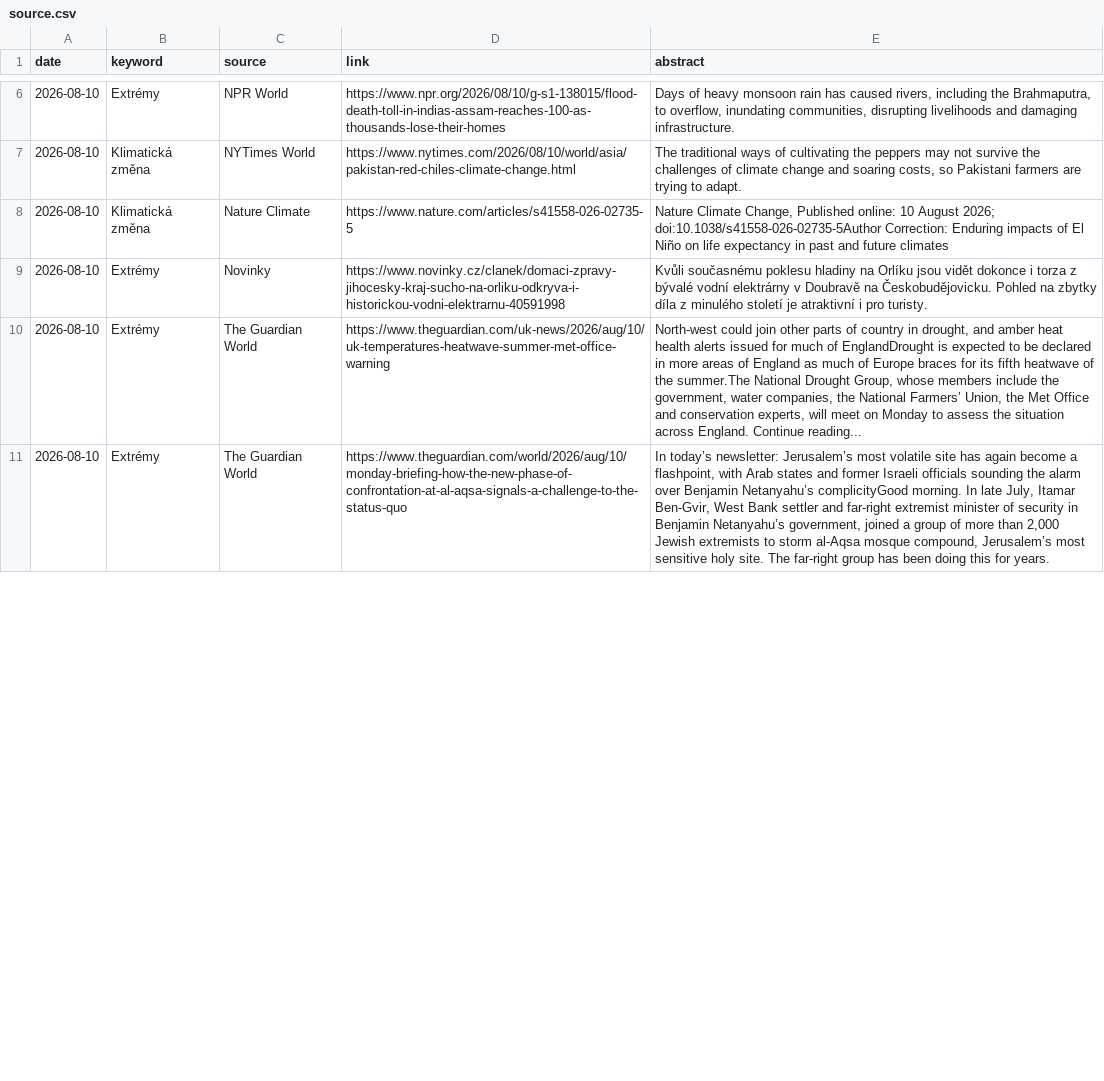
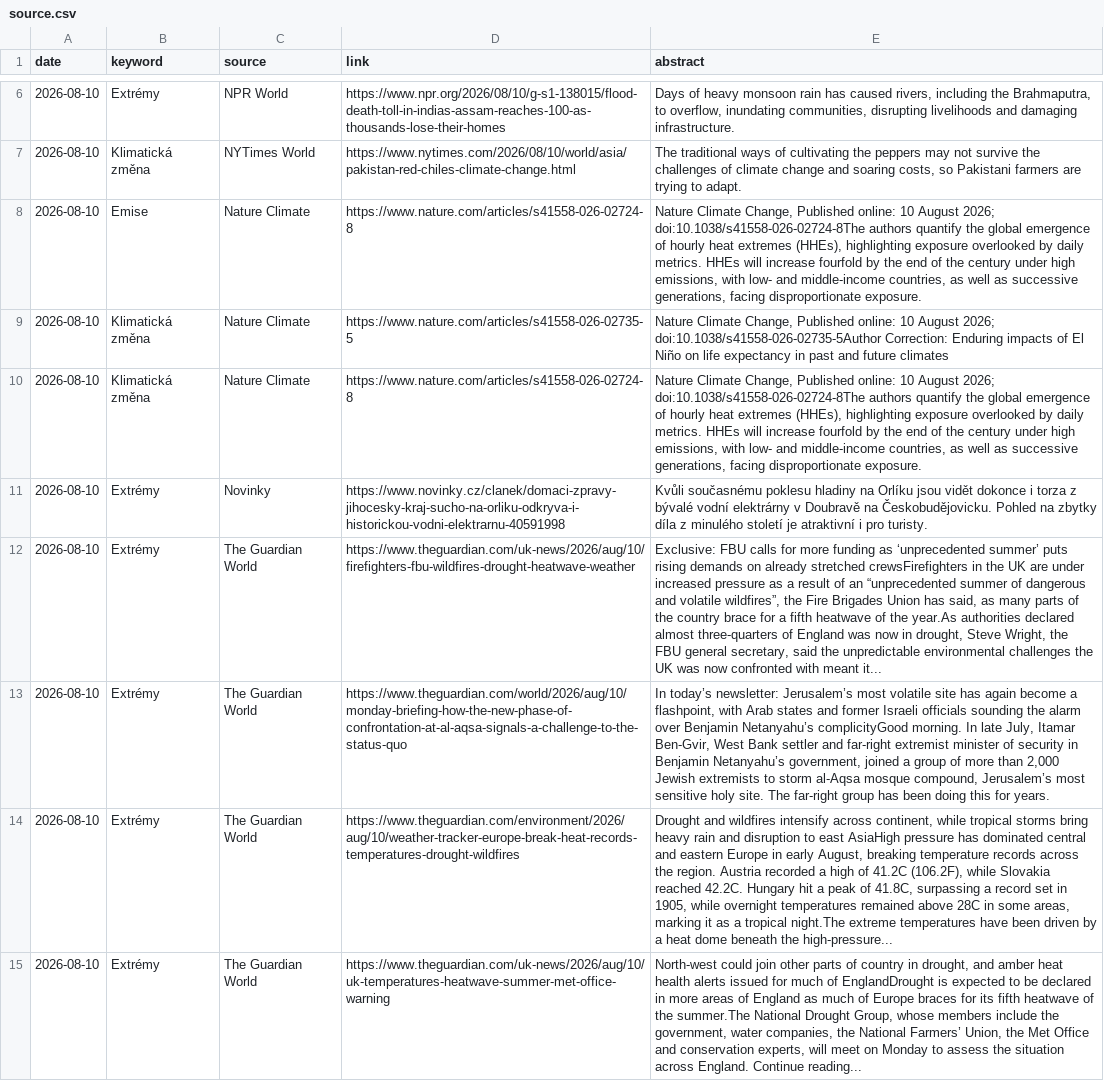
Before and after one commit to RadimTol/Source, a CSV file: source.csv, drawn as a sheet; only a part is shown, gaps mark what is left out; the diff covers the shown part only; the diff names each change by its address in the sheet, - before the commit and + after, or states it on an @@ line.

```diff
--- a/source.csv
+++ b/source.csv
+row 8: 2026-08-10 | Emise | Nature Climate | https://www.nature.com/articles/s41558-026-02724-8 | Nature Climate Change, Published online: 10 August 2026; doi:10.1038/s41558-026-02724-8The authors quantify the global emergence of hourly heat extremes (HHEs), highlighting exposure overlooked by daily metrics. HHEs will increase fourfold by the end of the century under high emissions, with low- and middle-income countries, as well as successive generations, facing disproportionate exposure.
+row 10: 2026-08-10 | Klimatická změna | Nature Climate | https://www.nature.com/articles/s41558-026-02724-8 | Nature Climate Change, Published online: 10 August 2026; doi:10.1038/s41558-026-02724-8The authors quantify the global emergence of hourly heat extremes (HHEs), highlighting exposure overlooked by daily metrics. HHEs will increase fourfold by the end of the century under high emissions, with low- and middle-income countries, as well as successive generations, facing disproportionate exposure.
+row 12: 2026-08-10 | Extrémy | The Guardian World | https://www.theguardian.com/uk-news/2026/aug/10/firefighters-fbu-wildfires-drought-heatwave-weather | Exclusive: FBU calls for more funding as ‘unprecedented summer’ puts rising demands on already stretched crewsFirefighters in the UK are under increased pressure as a result of an “unprecedented summer of dangerous and volatile wildfires”, the Fire Brigades Union has said, as many parts of the country brace for a fifth heatwave of the year.As authorities declared almost three-quarters of England was now in drought, Steve Wright, the FBU general secretary, said the unpredictable environmental challenges the UK was now confronted with meant it...
@@ row 11 moved to row 13: 2026-08-10 @@
+row 14: 2026-08-10 | Extrémy | The Guardian World | https://www.theguardian.com/environment/2026/aug/10/weather-tracker-europe-break-heat-records-temperatures-drought-wildfires | Drought and wildfires intensify across continent, while tropical storms bring heavy rain and disruption to east AsiaHigh pressure has dominated central and eastern Europe in early August, breaking temperature records across the region. Austria recorded a high of 41.2C (106.2F), while Slovakia reached 42.2C. Hungary hit a peak of 41.8C, surpassing a record set in 1905, while overnight temperatures remained above 28C in some areas, marking it as a tropical night.The extreme temperatures have been driven by a heat dome beneath the high-pressure...
```
Also changed, not shown: 6 added rows, 1 removed row and 1 edited cell elsewhere in this file, 2 other files.
